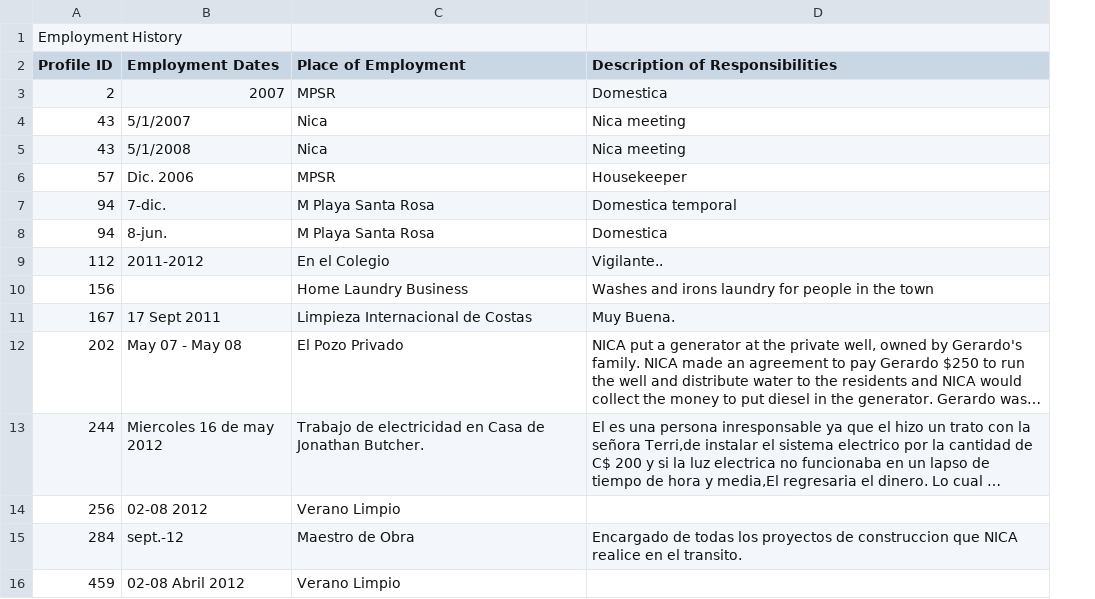
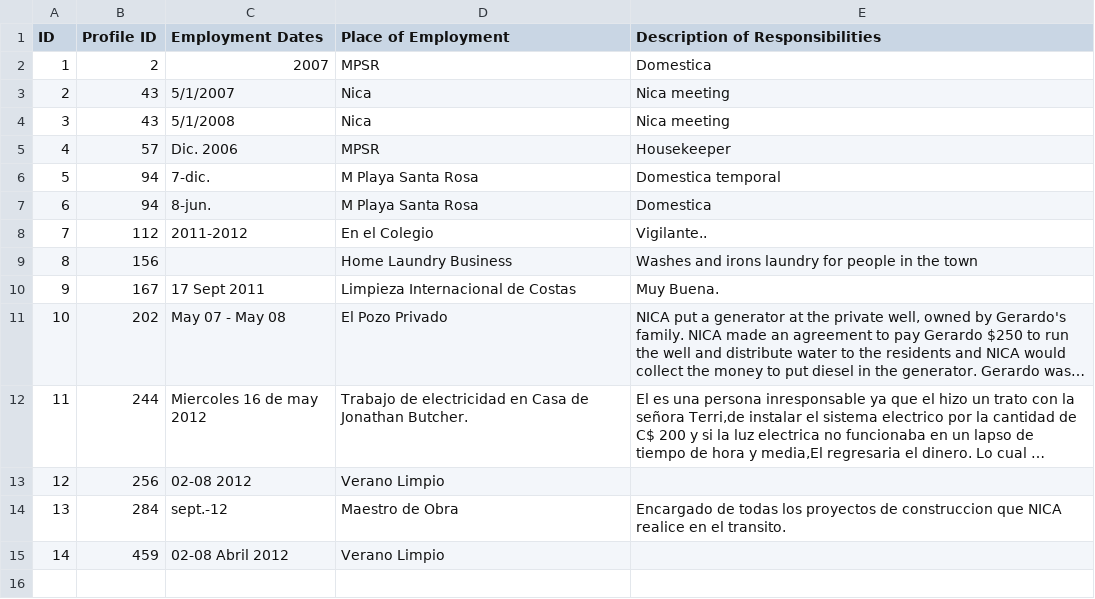
Before and after one commit to juancasantito/nica, a CSV file: modules/custom/nica_migrate/csv-files/employment_history.csv, drawn as a sheet; long unchanged cells end in …; removed rows and columns are numbered as before the commit, all else as after; the diff names each change by its address in the sheet, - before the commit and + after, or states it on an @@ line.

Commit message:
update employment history csv

```diff
--- a/modules/custom/nica_migrate/csv-files/employment_history.csv
+++ b/modules/custom/nica_migrate/csv-files/employment_history.csv
+column A (ID), rows 2-15: 1 | 2 | 3 | 4 | 5 | 6 | 7 | 8 | 9 | 10 | 11 | 12 | 13 | 14
-row 1: Employment History
```
